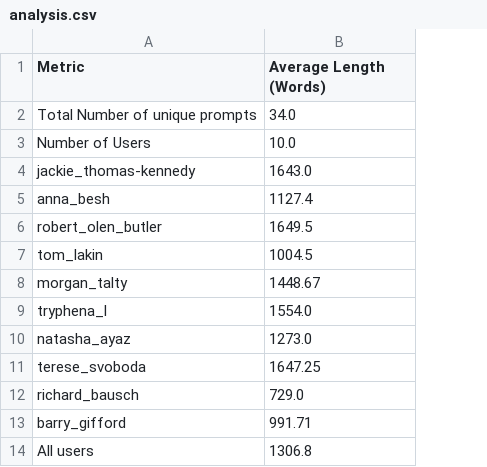
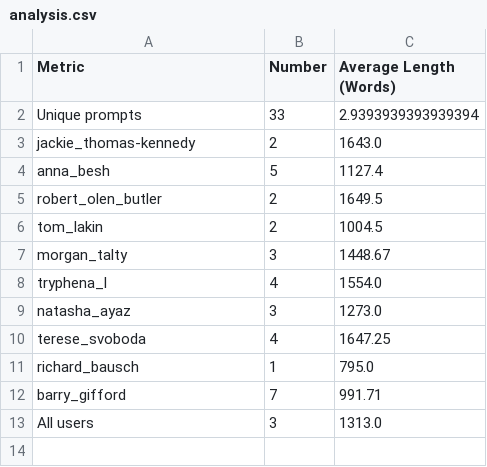
Before and after one commit to Nish-19/Persona-Story-Gen, a CSV file: datasets/narrativemagazine/analysis.csv, drawn as a sheet; removed rows and columns are numbered as before the commit, all else as after; the diff names each change by its address in the sheet, - before the commit and + after, or states it on an @@ line.

Commit message:
edit analysis

```diff
--- a/datasets/narrativemagazine/analysis.csv
+++ b/datasets/narrativemagazine/analysis.csv
+column B (Number), rows 3-13: 2 | 5 | 2 | 2 | 3 | 4 | 3 | 4 | 1 | 7 | 3
-row 2: Total Number of unique prompts | 34.0
-row 3: Number of Users | 10.0
+row 2: Unique prompts | 33 | 2.9393939393939394
-C11 (Average Length (Words)): 729.0
+C11 (Average Length (Words)): 795.0
-C13 (Average Length (Words)): 1306.8
+C13 (Average Length (Words)): 1313.0
```
Also changed, not shown: datasets/AO3/analysis.csv, datasets/Reddit/analysis.csv, 1 other file.
